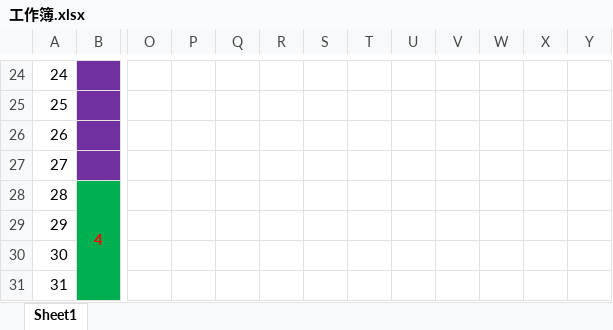
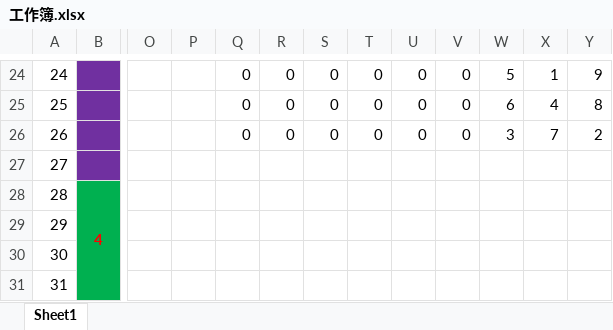
Before and after one commit to ganhaha/shudu, an Excel workbook: 工作簿.xlsx, sheet Sheet1, drawn as a sheet; only a part is shown, gaps mark what is left out; values as stored, in another font and other column widths than the file's, no borders; the diff covers the shown part only; the diff names each change by its address in the sheet, - before the commit and + after, or states it on an @@ line.

```diff
--- a/工作簿.xlsx (sheet Sheet1)
+++ b/工作簿.xlsx (sheet Sheet1)
-Q24:Q26: (empty)
+Q24:Q26: 0
-R24:R26: (empty)
+R24:R26: 0
-S24:S26: (empty)
+S24:S26: 0
-T24:T26: (empty)
+T24:T26: 0
-U24:U26: (empty)
+U24:U26: 0
-V24:V26: (empty)
+V24:V26: 0
-W24: (empty)
+W24: 5
-X24: (empty)
+X24: 1
-Y24: (empty)
+Y24: 9
-W25: (empty)
+W25: 6
-X25: (empty)
+X25: 4
-Y25: (empty)
+Y25: 8
-W26: (empty)
+W26: 3
-X26: (empty)
+X26: 7
-Y26: (empty)
+Y26: 2
```
Also changed, not shown: 54 edited cells elsewhere in this sheet, 1 other file.
